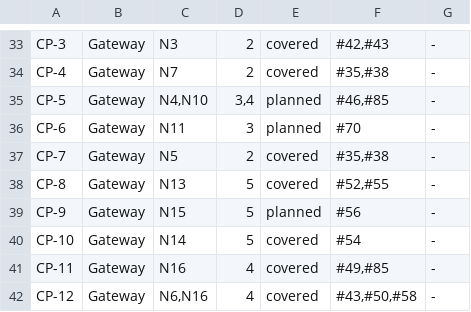
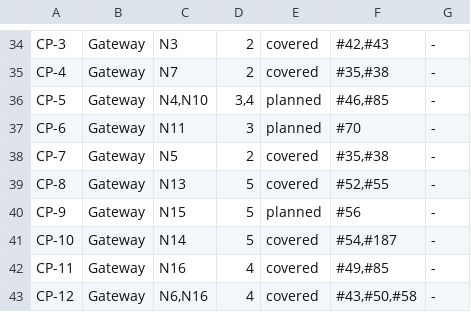
Before and after one commit to FerroHEALTH/FerroFED, a TSV file: conformance/matrix.tsv, drawn as a sheet; only a part is shown, gaps mark what is left out; the diff covers the shown part only.

```diff
--- a/conformance/matrix.tsv
+++ b/conformance/matrix.tsv
@@ -39,3 +40,3 @@ CP-8	Gateway	N13	5	covered	#52,#55	-
 CP-9	Gateway	N15	5	planned	#56	-
-CP-10	Gateway	N14	5	covered	#54	-
+CP-10	Gateway	N14	5	covered	#54,#187	-
 CP-11	Gateway	N16	4	covered	#49,#85	-
```
Also changed, not shown: 1 added row and 12 edited cells elsewhere in this file, conformance/requirements.tsv, conformance/tracks.tsv, 11 other files.
